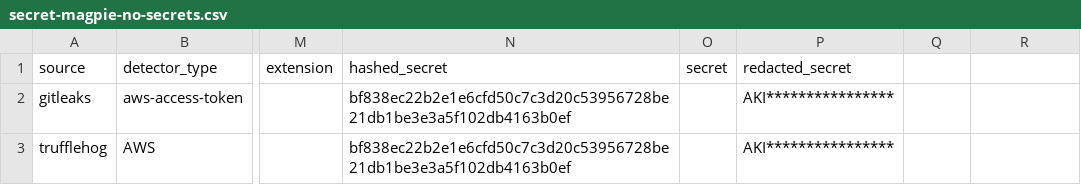
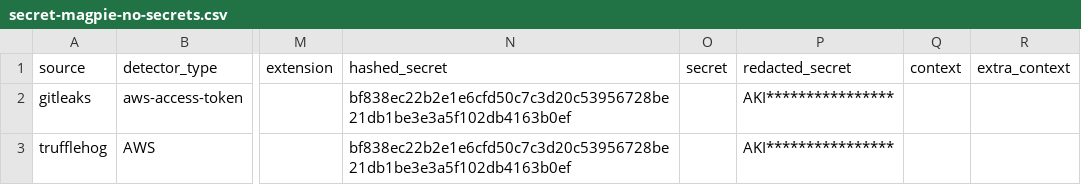
Before and after one commit to punk-security/secret-magpie, a CSV file: features/match_files/secret-magpie-no-secrets.csv, drawn as a sheet; only a part is shown, gaps mark what is left out; the diff names each change by its address in the sheet, - before the commit and + after, or states it on an @@ line.

```diff
--- a/features/match_files/secret-magpie-no-secrets.csv
+++ b/features/match_files/secret-magpie-no-secrets.csv
-Q1: (empty)
+Q1: context
-R1: (empty)
+R1: extra_context
```
Also changed, not shown: features/match_files/secret-magpie.csv, 12 other files.
